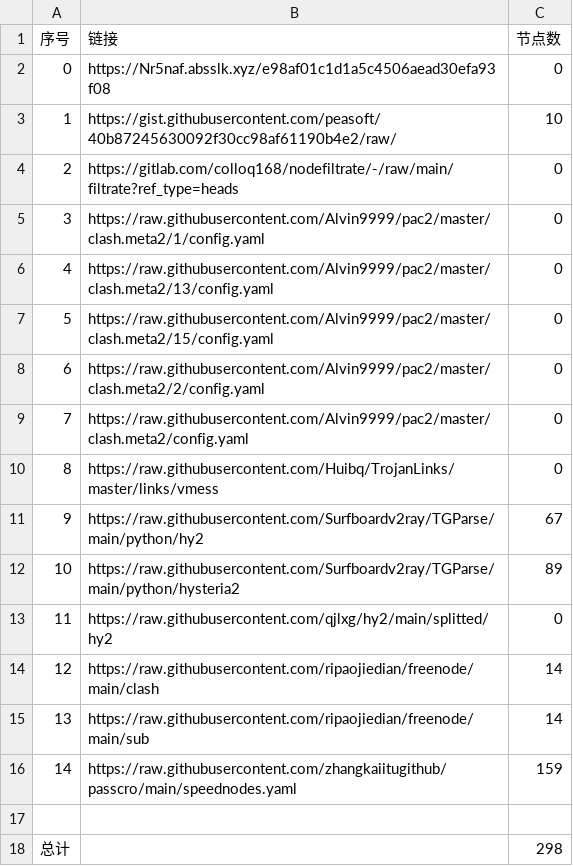
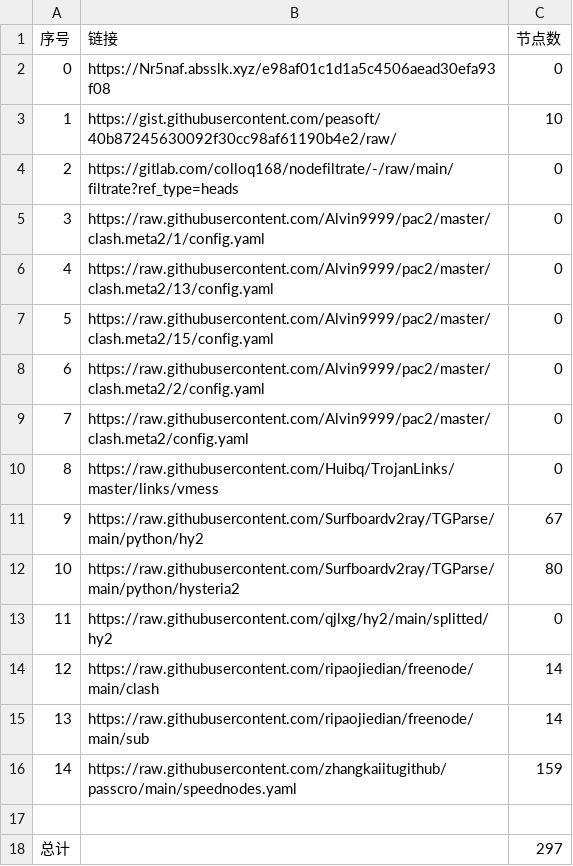
Before and after one commit to 2-civilization/NoMoreWalls, a CSV file: list_result.csv, drawn as a sheet.

```diff
--- a/list_result.csv
+++ b/list_result.csv
@@ -11,3 +11,3 @@
 9,https://raw.githubusercontent.com/Surfboardv2ray/TGParse/main/python/hy2,67
-10,https://raw.githubusercontent.com/Surfboardv2ray/TGParse/main/python/hysteria2,89
+10,https://raw.githubusercontent.com/Surfboardv2ray/TGParse/main/python/hysteria2,80
 11,https://raw.githubusercontent.com/qjlxg/hy2/main/splitted/hy2,0
@@ -17,2 +17,2 @@
 
-总计,,298
+总计,,297
```
Also changed, not shown: 9 other files.
